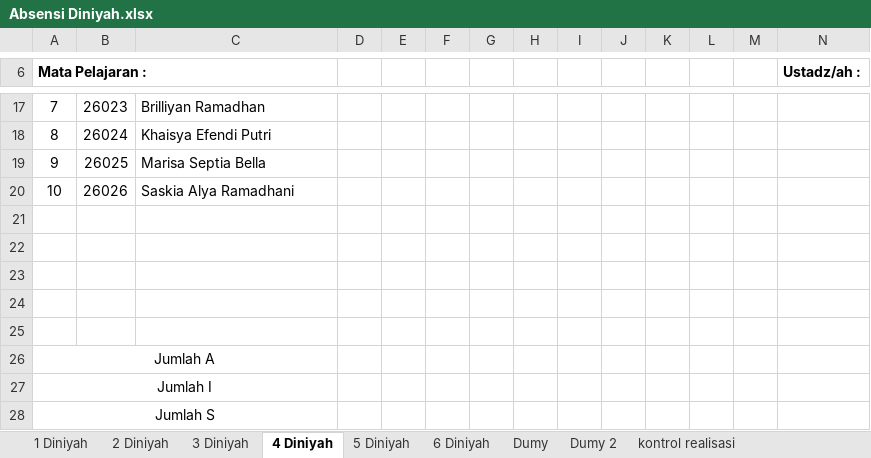
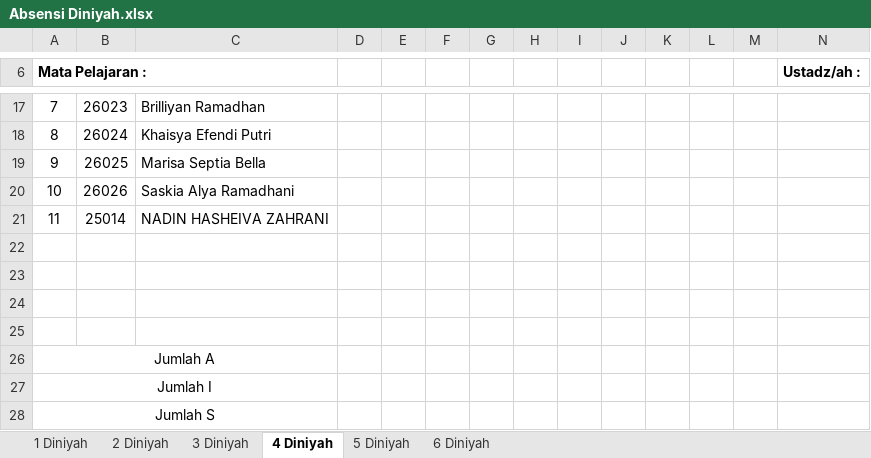
Before and after one commit to PPTQJamalYusuf/E-RAPOR, an Excel workbook: Absensi Diniyah.xlsx, sheet 4 Diniyah, drawn as a sheet; only a part is shown, gaps mark what is left out; values as stored, in another font and other column widths than the file's, no borders; charts and pictures not drawn; rows hold the shown columns only; the diff names each change by its address in the sheet, - before the commit and + after, or states it on an @@ line.

Commit message:
feat: migrasi database 105 santri riil dari Absensi Diniyah dengan nama Proper Case dan NIS asli

```diff
--- a/Absensi Diniyah.xlsx (sheet 4 Diniyah)
+++ b/Absensi Diniyah.xlsx (sheet 4 Diniyah)
-sheet tab: Dumy
-sheet tab: Dumy 2
-sheet tab: kontrol realisasi
-row 21: (empty)
+row 21: 11 | 25014 | NADIN HASHEIVA ZAHRANI
```
Also changed, not shown: sheet 2 Diniyah, sheet 3 Diniyah, charts or pictures, 6 other files.
